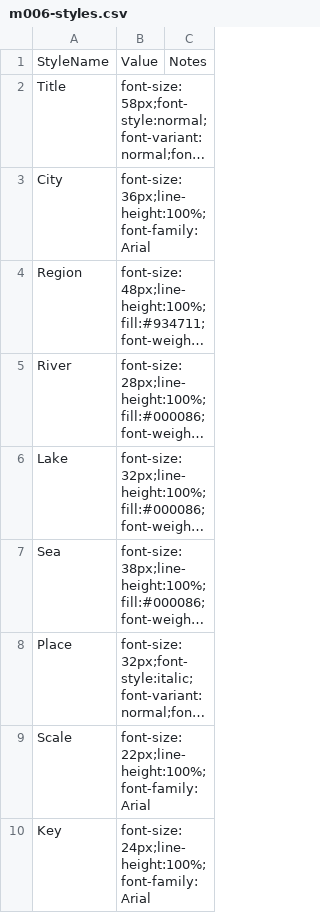
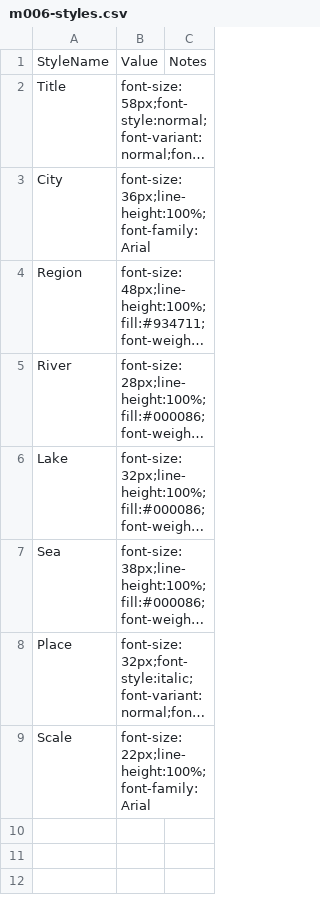
Before and after one commit to sillsdevarchive/ptxplus, a CSV file: resources/lib_maps/m006-styles.csv, drawn as a sheet; long unchanged cells end in ….

```diff
--- a/resources/lib_maps/m006-styles.csv
+++ b/resources/lib_maps/m006-styles.csv
@@ -9,2 +9 @@
 "Scale","font-size:22px;line-height:100%;font-family:Arial",
-"Key","font-size:24px;line-height:100%;font-family:Arial",
```
Also changed, not shown: resources/lib_maps/m008-styles.csv.
